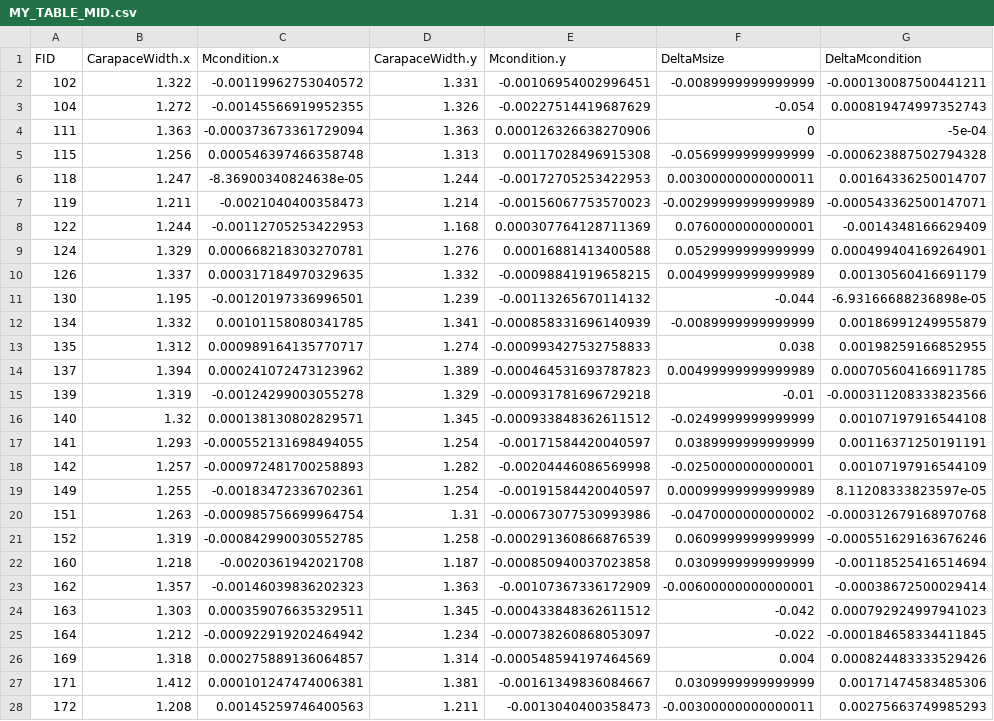
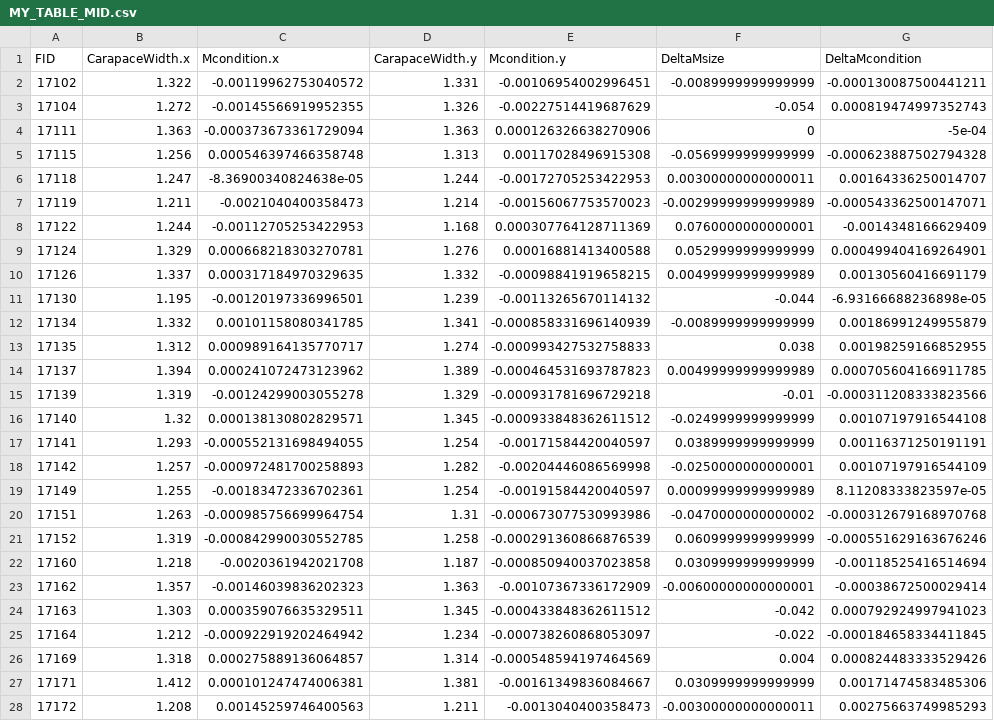
Before and after one commit to MalikaIhle/FexibleSexualAppetite, a CSV file: R_Data/MY_TABLE_MID.csv, drawn as a sheet; only a part is shown; the diff covers the shown part only.

```diff
--- a/R_Data/MY_TABLE_MID.csv
+++ b/R_Data/MY_TABLE_MID.csv
@@ -1,28 +1,28 @@
 "FID","CarapaceWidth.x","Mcondition.x","CarapaceWidth.y","Mcondition.y","DeltaMsize","DeltaMcondition"
-102,1.322,-0.00119962753040572,1.331,-0.00106954002996451,-0.0089999999999999,-0.000130087500441211
-104,1.272,-0.00145566919952355,1.326,-0.00227514419687629,-0.054,0.000819474997352743
-111,1.363,-0.000373673361729094,1.363,0.000126326638270906,0,-5e-04
-115,1.256,0.000546397466358748,1.313,0.00117028496915308,-0.0569999999999999,-0.000623887502794328
-118,1.247,-8.36900340824638e-05,1.244,-0.00172705253422953,0.00300000000000011,0.00164336250014707
-119,1.211,-0.0021040400358473,1.214,-0.00156067753570023,-0.00299999999999989,-0.000543362500147071
-122,1.244,-0.00112705253422953,1.168,0.000307764128711369,0.0760000000000001,-0.0014348166629409
-124,1.329,0.000668218303270781,1.276,0.00016881413400588,0.0529999999999999,0.000499404169264901
-126,1.337,0.000317184970329635,1.332,-0.00098841919658215,0.00499999999999989,0.00130560416691179
-130,1.195,-0.00120197336996501,1.239,-0.00113265670114132,-0.044,-6.93166688236898e-05
-134,1.332,0.00101158080341785,1.341,-0.000858331696140939,-0.0089999999999999,0.00186991249955879
-135,1.312,0.000989164135770717,1.274,-0.000993427532758833,0.038,0.00198259166852955
-137,1.394,0.000241072473123962,1.389,-0.000464531693787823,0.00499999999999989,0.000705604166911785
-139,1.319,-0.00124299003055278,1.329,-0.000931781696729218,-0.01,-0.000311208333823566
-140,1.32,0.000138130802829571,1.345,-0.000933848362611512,-0.0249999999999999,0.00107197916544108
-141,1.293,-0.000552131698494055,1.254,-0.00171584420040597,0.0389999999999999,0.00116371250191191
-142,1.257,-0.000972481700258893,1.282,-0.00204446086569998,-0.0250000000000001,0.00107197916544109
-149,1.255,-0.00183472336702361,1.254,-0.00191584420040597,0.00099999999999989,8.11208333823597e-05
-151,1.263,-0.000985756699964754,1.31,-0.000673077530993986,-0.0470000000000002,-0.000312679168970768
-152,1.319,-0.000842990030552785,1.258,-0.000291360866876539,0.0609999999999999,-0.000551629163676246
-160,1.218,-0.0020361942021708,1.187,-0.000850940037023858,0.0309999999999999,-0.00118525416514694
-162,1.357,-0.00146039836202323,1.363,-0.00107367336172909,-0.00600000000000001,-0.00038672500029414
-163,1.303,0.000359076635329511,1.345,-0.000433848362611512,-0.042,0.000792924997941023
-164,1.212,-0.000922919202464942,1.234,-0.000738260868053097,-0.022,-0.000184658334411845
-169,1.318,0.000275889136064857,1.314,-0.000548594197464569,0.004,0.000824483333529426
-171,1.412,0.000101247474006381,1.381,-0.00161349836084667,0.0309999999999999,0.00171474583485306
-172,1.208,0.00145259746400563,1.211,-0.0013040400358473,-0.00300000000000011,0.00275663749985293
+17102,1.322,-0.00119962753040572,1.331,-0.00106954002996451,-0.0089999999999999,-0.000130087500441211
+17104,1.272,-0.00145566919952355,1.326,-0.00227514419687629,-0.054,0.000819474997352743
+17111,1.363,-0.000373673361729094,1.363,0.000126326638270906,0,-5e-04
+17115,1.256,0.000546397466358748,1.313,0.00117028496915308,-0.0569999999999999,-0.000623887502794328
+17118,1.247,-8.36900340824638e-05,1.244,-0.00172705253422953,0.00300000000000011,0.00164336250014707
+17119,1.211,-0.0021040400358473,1.214,-0.00156067753570023,-0.00299999999999989,-0.000543362500147071
+17122,1.244,-0.00112705253422953,1.168,0.000307764128711369,0.0760000000000001,-0.0014348166629409
+17124,1.329,0.000668218303270781,1.276,0.00016881413400588,0.0529999999999999,0.000499404169264901
+17126,1.337,0.000317184970329635,1.332,-0.00098841919658215,0.00499999999999989,0.00130560416691179
+17130,1.195,-0.00120197336996501,1.239,-0.00113265670114132,-0.044,-6.93166688236898e-05
+17134,1.332,0.00101158080341785,1.341,-0.000858331696140939,-0.0089999999999999,0.00186991249955879
+17135,1.312,0.000989164135770717,1.274,-0.000993427532758833,0.038,0.00198259166852955
+17137,1.394,0.000241072473123962,1.389,-0.000464531693787823,0.00499999999999989,0.000705604166911785
+17139,1.319,-0.00124299003055278,1.329,-0.000931781696729218,-0.01,-0.000311208333823566
+17140,1.32,0.000138130802829571,1.345,-0.000933848362611512,-0.0249999999999999,0.00107197916544108
+17141,1.293,-0.000552131698494055,1.254,-0.00171584420040597,0.0389999999999999,0.00116371250191191
+17142,1.257,-0.000972481700258893,1.282,-0.00204446086569998,-0.0250000000000001,0.00107197916544109
+17149,1.255,-0.00183472336702361,1.254,-0.00191584420040597,0.00099999999999989,8.11208333823597e-05
+17151,1.263,-0.000985756699964754,1.31,-0.000673077530993986,-0.0470000000000002,-0.000312679168970768
+17152,1.319,-0.000842990030552785,1.258,-0.000291360866876539,0.0609999999999999,-0.000551629163676246
+17160,1.218,-0.0020361942021708,1.187,-0.000850940037023858,0.0309999999999999,-0.00118525416514694
+17162,1.357,-0.00146039836202323,1.363,-0.00107367336172909,-0.00600000000000001,-0.00038672500029414
+17163,1.303,0.000359076635329511,1.345,-0.000433848362611512,-0.042,0.000792924997941023
+17164,1.212,-0.000922919202464942,1.234,-0.000738260868053097,-0.022,-0.000184658334411845
+17169,1.318,0.000275889136064857,1.314,-0.000548594197464569,0.004,0.000824483333529426
+17171,1.412,0.000101247474006381,1.381,-0.00161349836084667,0.0309999999999999,0.00171474583485306
+17172,1.208,0.00145259746400563,1.211,-0.0013040400358473,-0.00300000000000011,0.00275663749985293
```
Also changed, not shown: 52 edited cells elsewhere in this file, R_Data/MY_TABLE_BugTest.csv, R_Data/MY_TABLE_MaleTest.csv, 3 other files.
